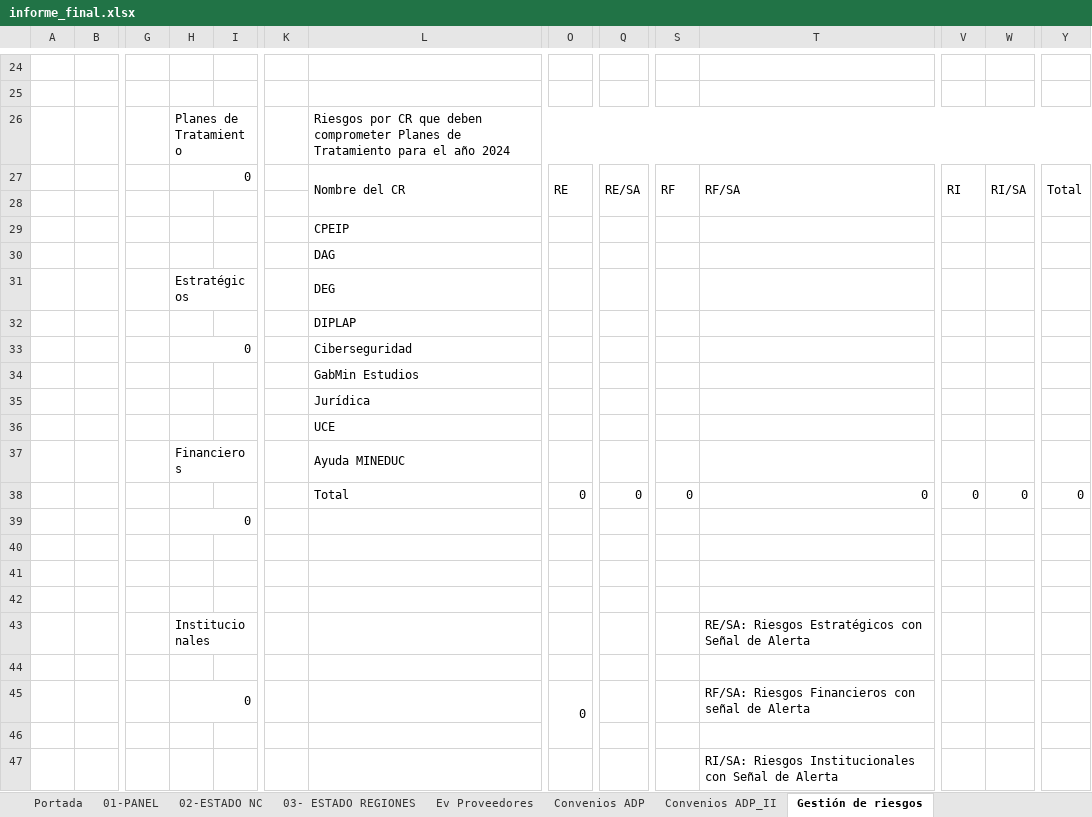
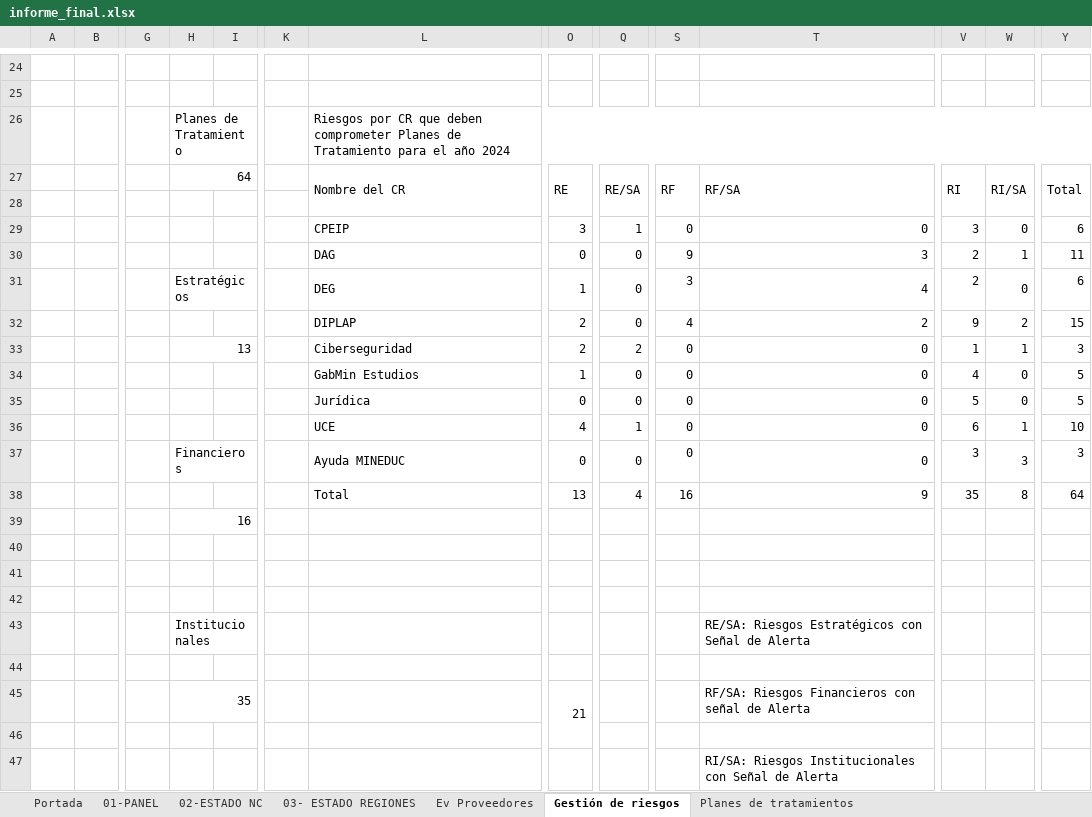
Before and after one commit to joaquinMineduc/ARMM, an Excel workbook: Backend/output/informe_final.xlsx, sheet Gestión de riesgos, drawn as a sheet; only a part is shown, gaps mark what is left out; values as stored, in another font and other column widths than the file's, no cell formats; charts and pictures and conditional formats not drawn; removed rows and columns are numbered as before the commit, all else as after; rows hold the shown columns only; the diff covers the shown part only; the diff names each change by its address in the sheet, - before the commit and + after, or states it on an @@ line.

```diff
--- a/Backend/output/informe_final.xlsx (sheet Gestión de riesgos)
+++ b/Backend/output/informe_final.xlsx (sheet Gestión de riesgos)
@@ sheet tab hidden: Convenios ADP @@
@@ sheet tab hidden: Convenios ADP_II @@
-H27: 0
+H27: 64
-row 29:  |  |  |  |  |  | CPEIP
-row 30:  |  |  |  |  |  | DAG
-row 31:  |  |  | Estratégicos |  |  | DEG
-row 32:  |  |  |  |  |  | DIPLAP
-row 33:  |  |  | 0 |  |  | Ciberseguridad
-row 34:  |  |  |  |  |  | GabMin Estudios
-row 35:  |  |  |  |  |  | Jurídica
-row 36:  |  |  |  |  |  | UCE
-row 37:  |  |  | Financieros |  |  | Ayuda MINEDUC
+row 29:  |  |  |  |  |  | CPEIP | 3 | 1 | 0 | 0 | 3 | 0 | 6
+row 30:  |  |  |  |  |  | DAG | 0 | 0 | 9 | 3 | 2 | 1 | 11
+row 31:  |  |  | Estratégicos |  |  | DEG | 1 | 0 | 3 | 4 | 2 | 0 | 6
+row 32:  |  |  |  |  |  | DIPLAP | 2 | 0 | 4 | 2 | 9 | 2 | 15
+row 33:  |  |  | 13 |  |  | Ciberseguridad | 2 | 2 | 0 | 0 | 1 | 1 | 3
+row 34:  |  |  |  |  |  | GabMin Estudios | 1 | 0 | 0 | 0 | 4 | 0 | 5
-L35: Total
+L35: Jurídica
-V35: 0
+V35: 5
-Y35: 0
+Y35: 5
+row 36:  |  |  |  |  |  | UCE | 4 | 1 | 0 | 0 | 6 | 1 | 10
+row 37:  |  |  | Financieros |  |  | Ayuda MINEDUC | 0 | 0 | 0 | 0 | 3 | 3 | 3
+row 38:  |  |  |  |  |  | Total | 13 | 4 | 16 | 9 | 35 | 8 | 64
-H39: 0
+H39: 16
-H45: 0
+H45: 35
-O45: 0
+O45: 21
```
Also changed, not shown: 11 added rows, 11 removed rows and 20 edited cells elsewhere in this sheet, sheet Ev Proveedores, sheet Planes de tratamientos, cell formats, formulas that keep their value, charts or pictures, Backend/Input/Adm_risk/Monitoreo - Gestión de riesgos.xlsx, Backend/Input/format_reports/formato.xlsx, 15 other files.
